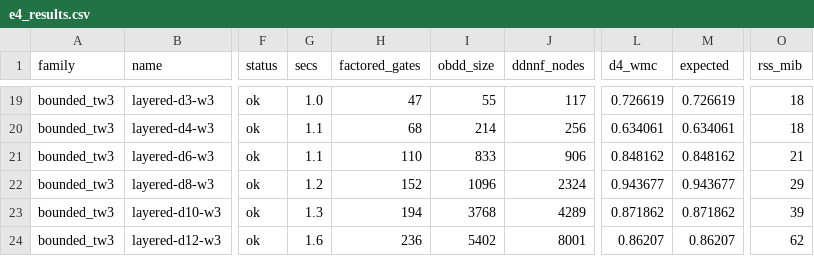
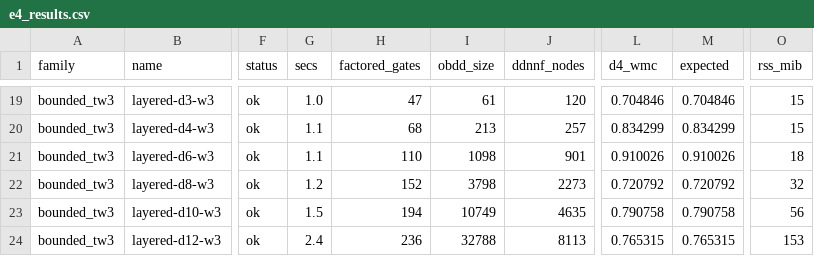
Before and after one commit to 0sidewalkenforcer0/SPARQLcirc, a CSV file: reference/watdiv/e4_results.csv, drawn as a sheet; only a part is shown, gaps mark what is left out; the diff covers the shown part only; the diff names each change by its address in the sheet, - before the commit and + after, or states it on an @@ line.

Commit message:
results: phase D, and d4v2 silently returns wrong weighted model counts
The compilation sweep came back with d4's count disagreeing with the OBDD on
four instances. Isolating it: d4v1 agrees with the OBDD exactly, d4v2 does not.

  layered-d16-w2   OBDD 0.157074476   d4v1 0.157074476   d4v2 0.000236984
  layered-d8-w3    OBDD 0.720792496   d4v1 0.720792496   d4v2 0.032827404

d4v2 also emits fewer nodes for the same formula, 450 against 656 and 1621
against 2273, which is the signature of a non-smooth d-DNNF being multiplied
out without smoothing: an or-node whose children mention different variables
drops the missing weights, so the count comes out too small. ddnnf_wmc reads
that output and returns a number rather than refusing it.

Which compiler the paper actually used is now decided by its own figure. With
d4v1 the deepest bounded-treewidth instance compiles to 5,207 d-DNNF nodes and
the paper says the d-DNNF stays below 5,300; d4v2 gives 2,694. The paper cites
d4v2, EVALUATION_MAP says d4 v1, and 5,207 is what 5,300 was written against.
Re-run under d4v1: 33 of 33 comparable instances match, none differ.

Reproduced exactly under d4v1: the bounded-treewidth family runs from 6 to 254
variables with derivations reaching 9.223e18, and two instances stop, one on the
OBDD timeout and one on OBDD memory, which are the figure's open markers.

Also reproduced: ProvSQL parity 3 of 3 with a largest absolute difference of
1.1e-16; the Wikidata paths give 16 answers in 2,340 ms and 2 answers in 858 ms
against the paper's 2.14 s and 838 ms, both on the 60M store, which settles
path_manifest.csv labelling the same query as 2.13B; and every TPC-H skeleton
matches its committed derivation, gate and answer counts.

Two harness traps cost a wrong run each. e9_tpch reads WATDIV_REPO but never
passes it down, and e6_minus re-reads it defaulting to watdiv, so the TPC-H
skeletons queried the WatDiv store and returned zero answers everywhere.
e7_run.py needs psycopg2, which is in the sparqlcirc environment and not in the
Miniconda base interpreter the other harnesses use.

Left for a human: ddnnf_wmc should smooth, or refuse output it cannot smooth.

```diff
--- a/reference/watdiv/e4_results.csv
+++ b/reference/watdiv/e4_results.csv
-I19 (obdd_size): 55
+I19 (obdd_size): 61
-J19 (ddnnf_nodes): 117
+J19 (ddnnf_nodes): 120
-L19 (d4_wmc): 0.726619
+L19 (d4_wmc): 0.704846
-M19 (expected): 0.726619
+M19 (expected): 0.704846
-O19:O20 (rss_mib): 18
+O19:O20 (rss_mib): 15
-I20 (obdd_size): 214
+I20 (obdd_size): 213
-J20 (ddnnf_nodes): 256
+J20 (ddnnf_nodes): 257
-L20 (d4_wmc): 0.634061
+L20 (d4_wmc): 0.834299
-M20 (expected): 0.634061
+M20 (expected): 0.834299
-I21 (obdd_size): 833
+I21 (obdd_size): 1098
-J21 (ddnnf_nodes): 906
+J21 (ddnnf_nodes): 901
-L21 (d4_wmc): 0.848162
+L21 (d4_wmc): 0.910026
-M21 (expected): 0.848162
+M21 (expected): 0.910026
-O21 (rss_mib): 21
+O21 (rss_mib): 18
-I22 (obdd_size): 1096
+I22 (obdd_size): 3798
-J22 (ddnnf_nodes): 2324
+J22 (ddnnf_nodes): 2273
-L22 (d4_wmc): 0.943677
+L22 (d4_wmc): 0.720792
-M22 (expected): 0.943677
+M22 (expected): 0.720792
-O22 (rss_mib): 29
+O22 (rss_mib): 32
-G23 (secs): 1.3
+G23 (secs): 1.5
-I23 (obdd_size): 3768
+I23 (obdd_size): 10749
-J23 (ddnnf_nodes): 4289
+J23 (ddnnf_nodes): 4635
-L23 (d4_wmc): 0.871862
+L23 (d4_wmc): 0.790758
-M23 (expected): 0.871862
+M23 (expected): 0.790758
-O23 (rss_mib): 39
+O23 (rss_mib): 56
-G24 (secs): 1.6
+G24 (secs): 2.4
-I24 (obdd_size): 5402
+I24 (obdd_size): 32788
-J24 (ddnnf_nodes): 8001
+J24 (ddnnf_nodes): 8113
-L24 (d4_wmc): 0.86207
+L24 (d4_wmc): 0.765315
-M24 (expected): 0.86207
+M24 (expected): 0.765315
-O24 (rss_mib): 62
+O24 (rss_mib): 153
```
Also changed, not shown: 121 edited cells elsewhere in this file, reference/tpch/e9_tpch001.csv, reference/watdiv/e7_results.csv, 4 other files.
